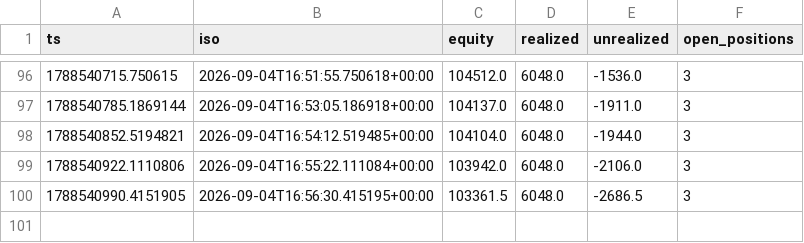
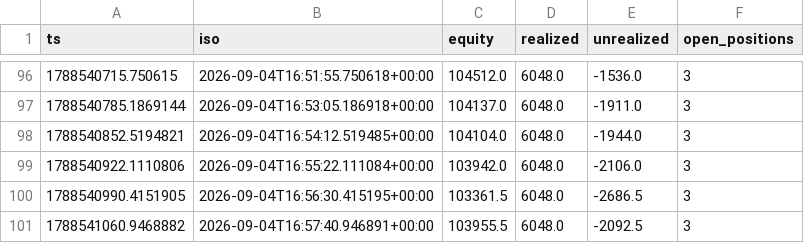
Before and after one commit to mtoenail/Worca, a CSV file: results/submission/shadow_equity.csv, drawn as a sheet; only a part is shown, gaps mark what is left out.

```diff
--- a/results/submission/shadow_equity.csv
+++ b/results/submission/shadow_equity.csv
@@ -100 +100,2 @@ ts,iso,equity,realized,unrealized,open_positions
 1788540990.4151905,2026-09-04T16:56:30.415195+00:00,103361.5,6048.0,-2686.5,3
+1788541060.9468882,2026-09-04T16:57:40.946891+00:00,103955.5,6048.0,-2092.5,3
```
Also changed, not shown: 2 other files.
